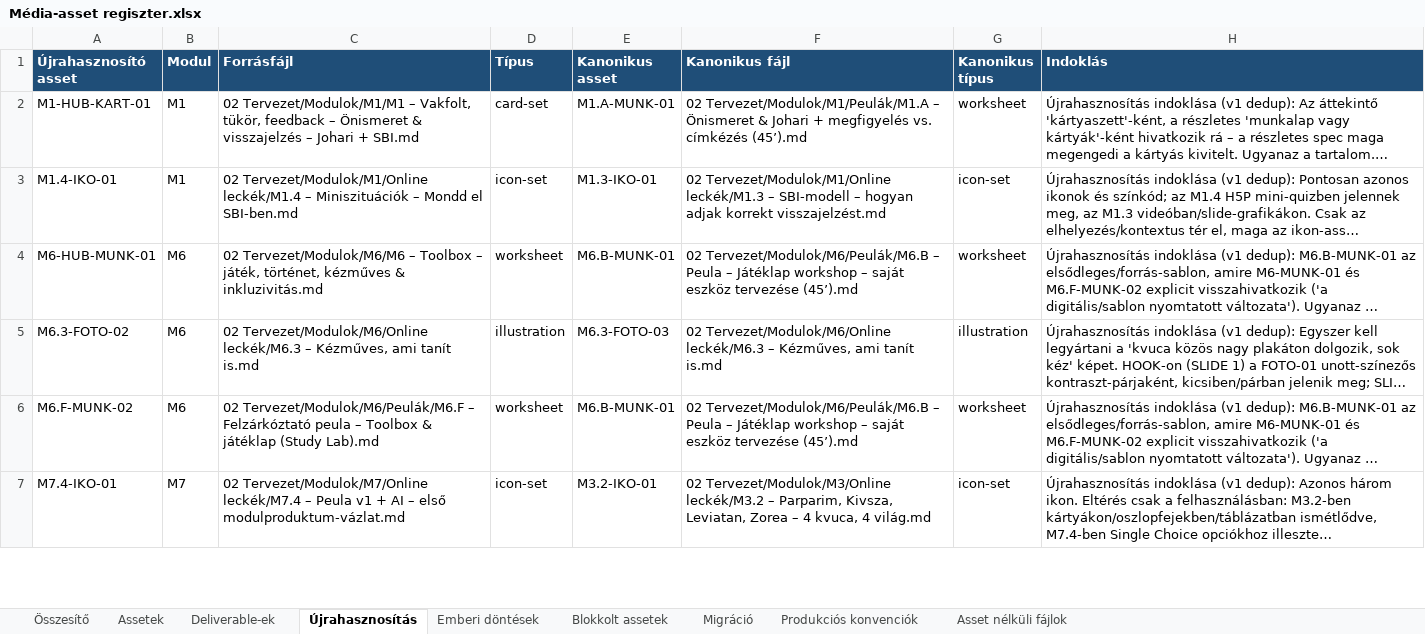
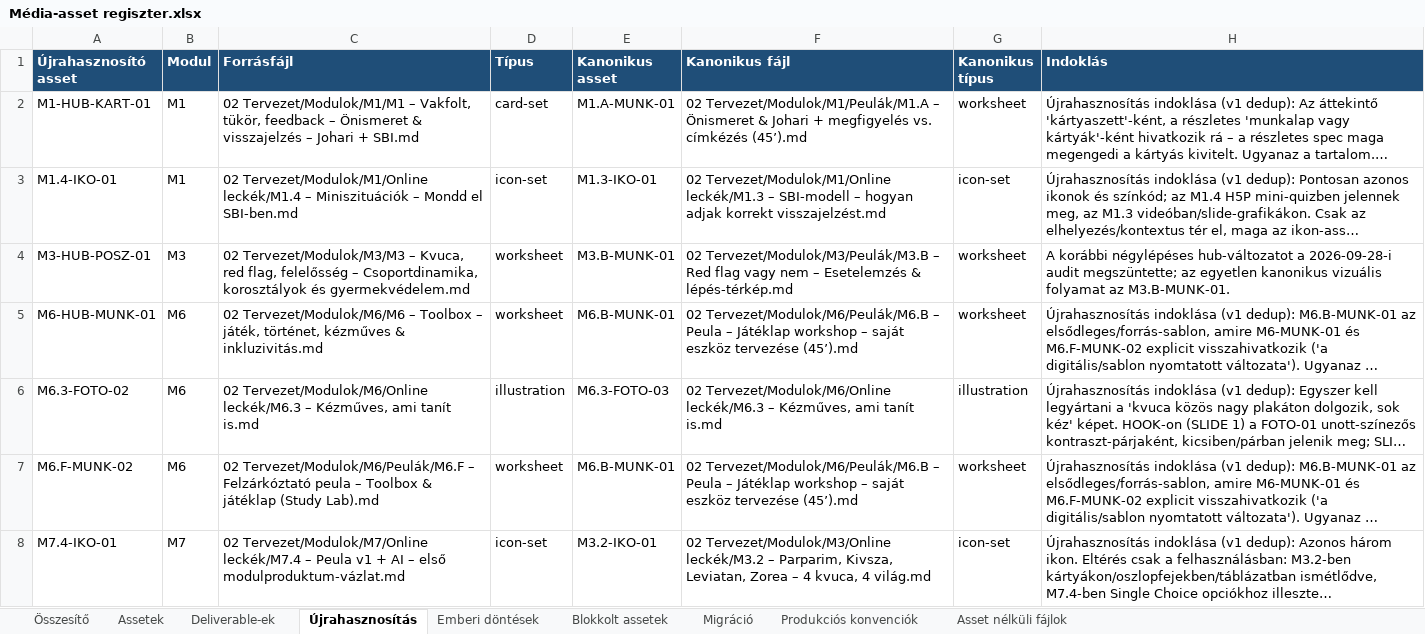
Before and after one commit to hasomerhacairhu/modszertani-kepzes, an Excel workbook: 02 Tervezet/Média-assetek/Média-asset regiszter.xlsx, sheet Újrahasznosítás, drawn as a sheet; only a part is shown; long unchanged cells end in …; values as stored, in another font and other column widths than the file's, no borders; the diff names each change by its address in the sheet, - before the commit and + after, or states it on an @@ line.

```diff
--- a/02 Tervezet/Média-assetek/Média-asset regiszter.xlsx (sheet Újrahasznosítás)
+++ b/02 Tervezet/Média-assetek/Média-asset regiszter.xlsx (sheet Újrahasznosítás)
+row 4: M3-HUB-POSZ-01 | M3 | 02 Tervezet/Modulok/M3/M3 – Kvuca, red flag, felelősség – Csoportdinamika, korosztályok és gyermekvédelem.md | worksheet | M3.B-MUNK-01 | 02 Tervezet/Modulok/M3/Peulák/M3.B – Red flag vagy nem – Esetelemzés & lépés-térkép.md | worksheet | A korábbi négylépéses hub-változatot a 2026-09-28-i audit megszüntette; az egyetlen kanonikus vizuális folyamat az M3.B-MUNK-01.
```
Also changed, not shown: sheet Assetek, sheet Deliverable-ek, sheet Összesítő, sheet Emberi döntések, sheet Migráció, sheet Blokkolt assetek, 6 other files.
